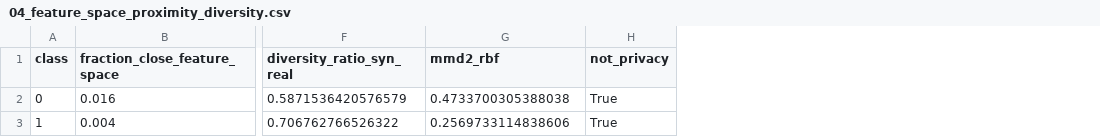
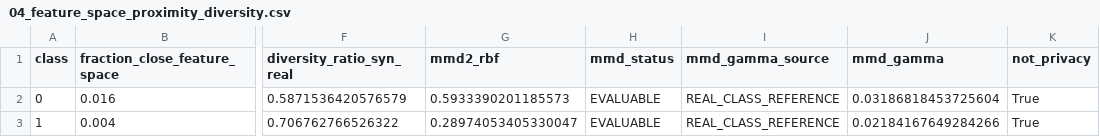
Before and after one commit to EMENESES86/EEGSynthesizer, a CSV file: dataset_doctorado_final/validation_q1_assets/04_feature_space_proximity_diversity.csv, drawn as a sheet; only a part is shown, gaps mark what is left out; the diff names each change by its address in the sheet, - before the commit and + after, or states it on an @@ line.

```diff
--- a/dataset_doctorado_final/validation_q1_assets/04_feature_space_proximity_diversity.csv
+++ b/dataset_doctorado_final/validation_q1_assets/04_feature_space_proximity_diversity.csv
+column H (mmd_status), rows 2-3: EVALUABLE | EVALUABLE
+column I (mmd_gamma_source), rows 2-3: REAL_CLASS_REFERENCE | REAL_CLASS_REFERENCE
+column J (mmd_gamma), rows 2-3: 0.03186818453725604 | 0.02184167649284266
-G2 (mmd2_rbf): 0.4733700305388038
+G2 (mmd2_rbf): 0.5933390201185573
-G3 (mmd2_rbf): 0.2569733114838606
+G3 (mmd2_rbf): 0.28974053405330047
```
Also changed, not shown: dataset_doctorado_final/validation_q1_assets/03b_cross_domain_bootstrap.csv, dataset_doctorado_final/validation_q1_assets/09_siena_proximity_diversity.csv, 39 other files.
